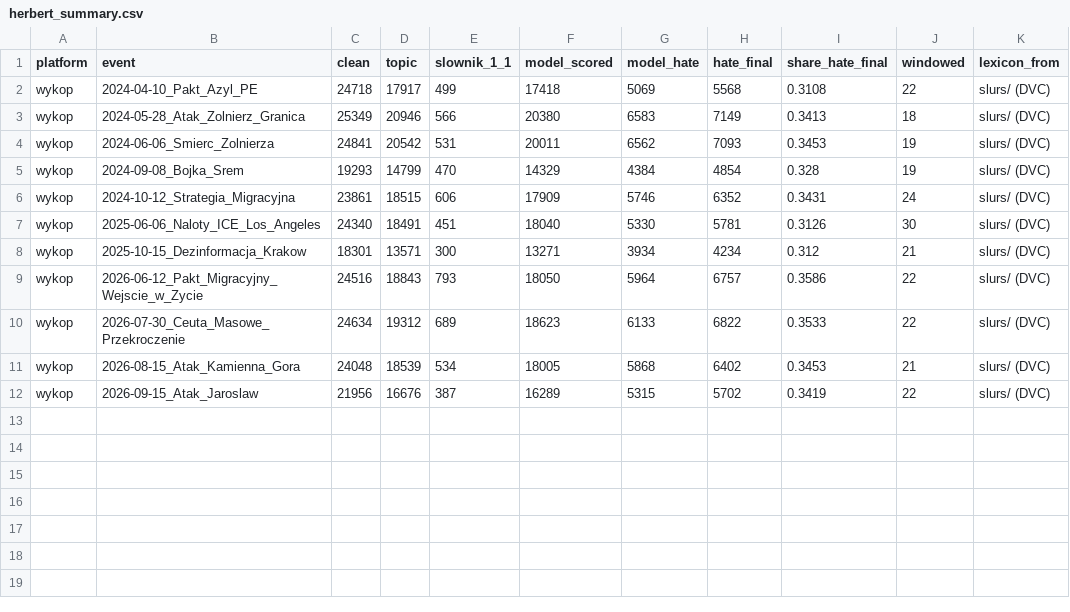
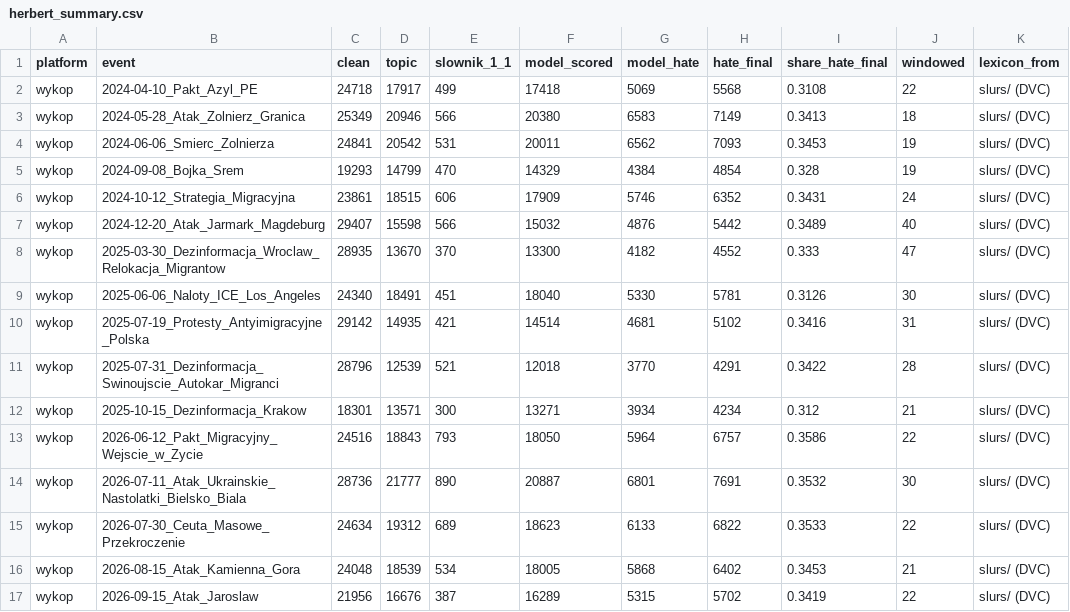
Before and after one commit to aleksandra0014/Social_Media_Hate_Speech, a CSV file: data/interim/wykop/herbert_summary.csv, drawn as a sheet; the diff names each change by its address in the sheet, - before the commit and + after, or states it on an @@ line.

```diff
--- a/data/interim/wykop/herbert_summary.csv
+++ b/data/interim/wykop/herbert_summary.csv
+row 7: wykop | 2024-12-20_Atak_Jarmark_Magdeburg | 29407 | 15598 | 566 | 15032 | 4876 | 5442 | 0.3489 | 40 | slurs/ (DVC)
+row 8: wykop | 2025-03-30_Dezinformacja_Wroclaw_Relokacja_Migrantow | 28935 | 13670 | 370 | 13300 | 4182 | 4552 | 0.333 | 47 | slurs/ (DVC)
+row 10: wykop | 2025-07-19_Protesty_Antyimigracyjne_Polska | 29142 | 14935 | 421 | 14514 | 4681 | 5102 | 0.3416 | 31 | slurs/ (DVC)
+row 11: wykop | 2025-07-31_Dezinformacja_Swinoujscie_Autokar_Migranci | 28796 | 12539 | 521 | 12018 | 3770 | 4291 | 0.3422 | 28 | slurs/ (DVC)
+row 14: wykop | 2026-07-11_Atak_Ukrainskie_Nastolatki_Bielsko_Biala | 28736 | 21777 | 890 | 20887 | 6801 | 7691 | 0.3532 | 30 | slurs/ (DVC)
```
Also changed, not shown: data/interim/bluesky/herbert_summary.csv, data/interim/youtube/herbert_summary.csv, 30 other files.
